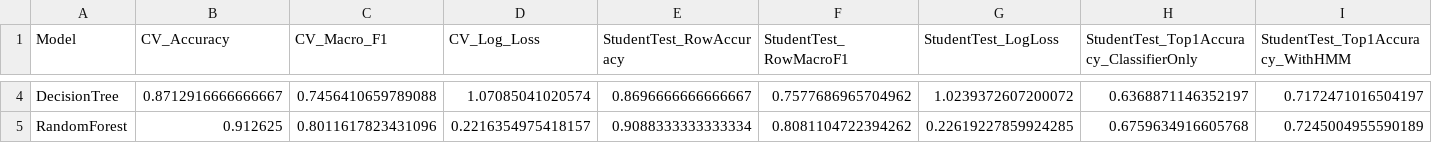
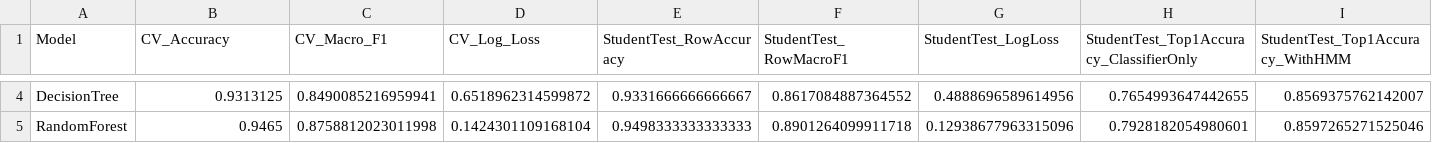
Before and after one commit to MMahesh123/ML_HACKATHON, a CSV file: artifacts/results/model_comparison.csv, drawn as a sheet; only a part is shown, gaps mark what is left out; the diff covers the shown part only; the diff names each change by its address in the sheet, - before the commit and + after, or states it on an @@ line.

Commit message:
Retrain full pipeline on corrected alignment labels
Rebuilt the candidate dataset, re-ran the 6-model benchmark, Optuna search
and model export now that route-to-track alignment is correct. All six
families improve on CV macro-F1 (LightGBM 0.816 -> 0.885) and student-test
top-1 with HMM (0.728 -> 0.861); LightGBM remains the selected family and
tuning lifts CV macro-F1 to 0.889.

The scaler is unchanged because the fix corrected labels, not features.

```diff
--- a/artifacts/results/model_comparison.csv
+++ b/artifacts/results/model_comparison.csv
-B4 (CV_Accuracy): 0.8712916666666667
+B4 (CV_Accuracy): 0.9313125
-C4 (CV_Macro_F1): 0.7456410659789088
+C4 (CV_Macro_F1): 0.8490085216959941
-D4 (CV_Log_Loss): 1.07085041020574
+D4 (CV_Log_Loss): 0.6518962314599872
-E4 (StudentTest_RowAccuracy): 0.8696666666666667
+E4 (StudentTest_RowAccuracy): 0.9331666666666667
-F4 (StudentTest_RowMacroF1): 0.7577686965704962
+F4 (StudentTest_RowMacroF1): 0.8617084887364552
-G4 (StudentTest_LogLoss): 1.0239372607200072
+G4 (StudentTest_LogLoss): 0.4888696589614956
-H4: 0.6368871146352197
+H4: 0.7654993647442655
-I4 (StudentTest_Top1Accuracy_WithHMM): 0.7172471016504197
+I4 (StudentTest_Top1Accuracy_WithHMM): 0.8569375762142007
-B5 (CV_Accuracy): 0.912625
+B5 (CV_Accuracy): 0.9465
-C5 (CV_Macro_F1): 0.8011617823431096
+C5 (CV_Macro_F1): 0.8758812023011998
-D5 (CV_Log_Loss): 0.2216354975418157
+D5 (CV_Log_Loss): 0.1424301109168104
-E5 (StudentTest_RowAccuracy): 0.9088333333333334
+E5 (StudentTest_RowAccuracy): 0.9498333333333333
-F5 (StudentTest_RowMacroF1): 0.8081104722394262
+F5 (StudentTest_RowMacroF1): 0.8901264099911718
-G5 (StudentTest_LogLoss): 0.22619227859924285
+G5 (StudentTest_LogLoss): 0.12938677963315096
-H5: 0.6759634916605768
+H5: 0.7928182054980601
-I5 (StudentTest_Top1Accuracy_WithHMM): 0.7245004955590189
+I5 (StudentTest_Top1Accuracy_WithHMM): 0.8597265271525046
```
Also changed, not shown: 56 edited cells elsewhere in this file, 10 other files.
